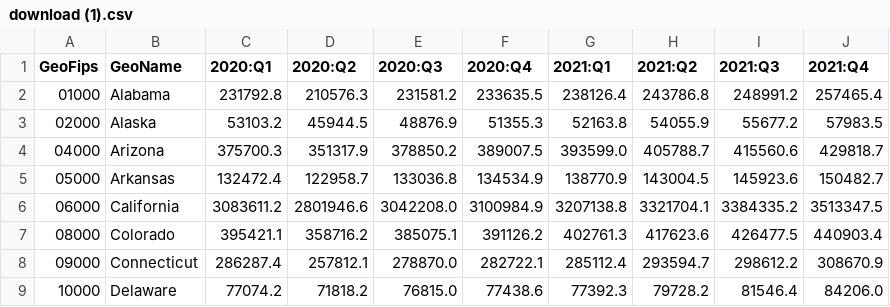
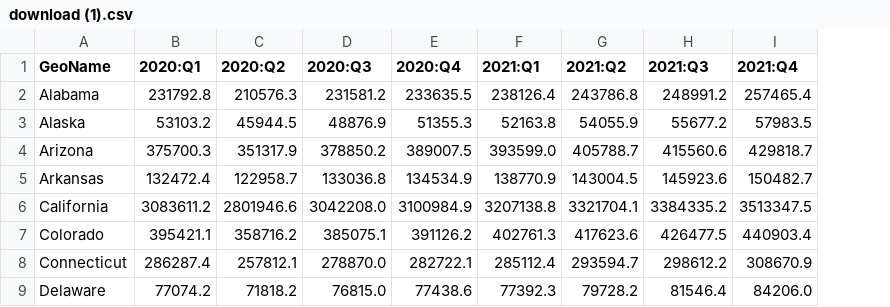
Before and after one commit to sumiahali/gdp_state, a CSV file: download (1).csv, drawn as a sheet; only a part is shown; the diff names each change by its address in the sheet, - before the commit and + after, or states it on an @@ line.

Commit message:
Update download (1).csv

```diff
--- a/download (1).csv
+++ b/download (1).csv
-column A (GeoFips), rows 2-9: 01000 | 02000 | 04000 | 05000 | 06000 | 08000 | 09000 | 10000
```
